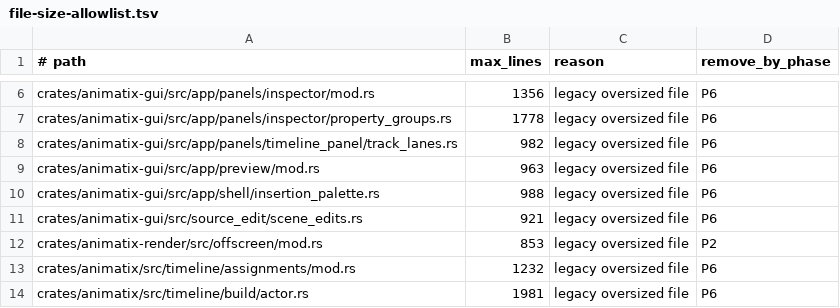
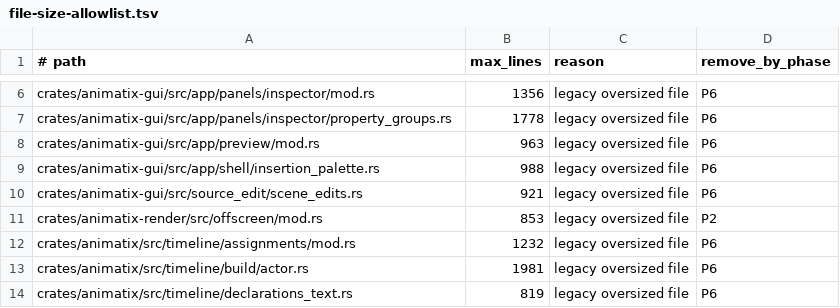
Before and after one commit to j4ger/animatix, a TSV file: scripts/file-size-allowlist.tsv, drawn as a sheet; only a part is shown, gaps mark what is left out; the shorter side is filled out with more unchanged rows; the diff names each change by its address in the sheet, - before the commit and + after, or states it on an @@ line.

Commit message:
refactor(gui): split timeline track lanes into scene, speech, action and empty modules

```diff
--- a/scripts/file-size-allowlist.tsv
+++ b/scripts/file-size-allowlist.tsv
-row 8: crates/animatix-gui/src/app/panels/timeline_panel/track_lanes.rs | 982 | legacy oversized file | P6
```
Also changed, not shown: 6 other files.
